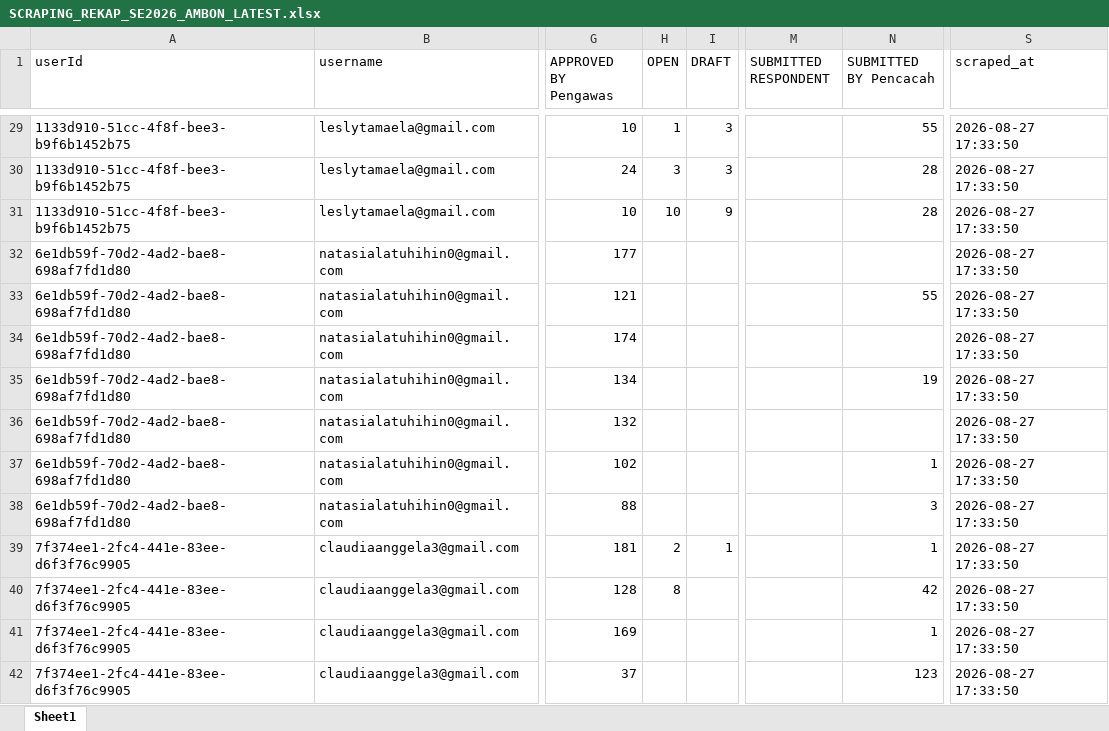
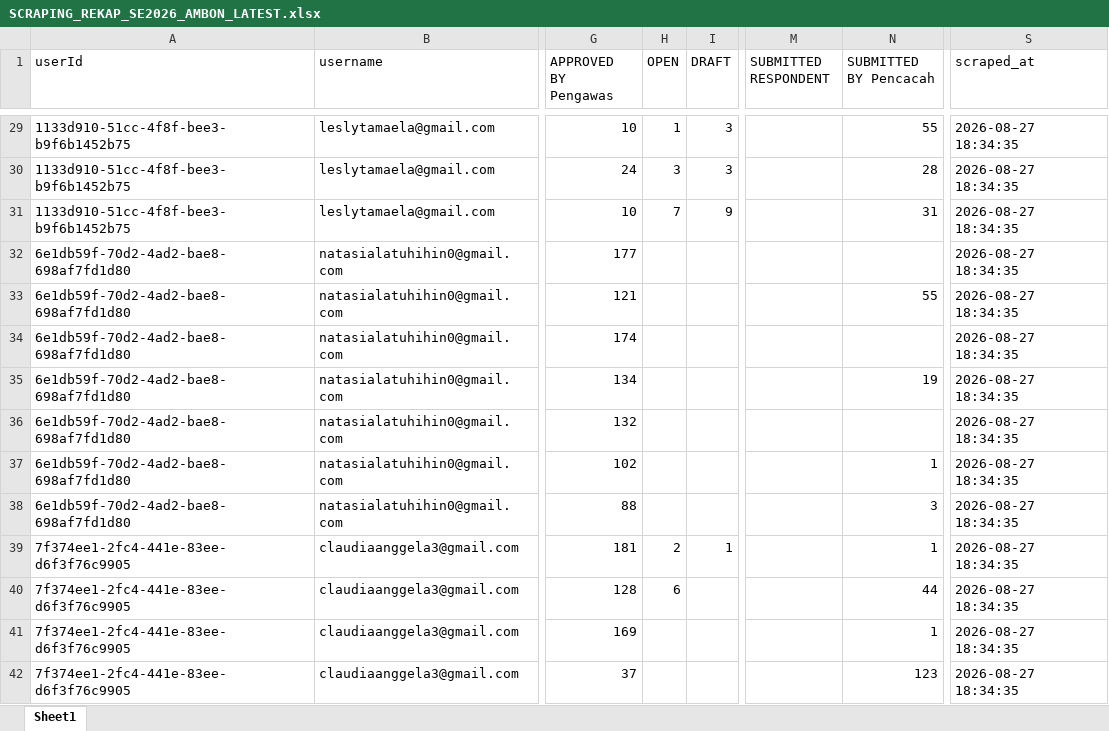
Before and after one commit to zokta77/monitoring-petugas, an Excel workbook: data/SCRAPING_REKAP_SE2026_AMBON_LATEST.xlsx, sheet Sheet1, drawn as a sheet; only a part is shown, gaps mark what is left out; values as stored, in another font and other column widths than the file's, no borders; the diff covers the shown part only; the diff names each change by its address in the sheet, - before the commit and + after, or states it on an @@ line.

```diff
--- a/data/SCRAPING_REKAP_SE2026_AMBON_LATEST.xlsx (sheet Sheet1)
+++ b/data/SCRAPING_REKAP_SE2026_AMBON_LATEST.xlsx (sheet Sheet1)
-S29:S42 (scraped_at): 2026-08-27 17:33:50
+S29:S42 (scraped_at): 2026-08-27 18:34:35
-H31 (OPEN): 10
+H31 (OPEN): 7
-N31 (SUBMITTED BY Pencacah): 28
+N31 (SUBMITTED BY Pencacah): 31
-H40 (OPEN): 8
+H40 (OPEN): 6
-N40 (SUBMITTED BY Pencacah): 42
+N40 (SUBMITTED BY Pencacah): 44
```
Also changed, not shown: 1602 edited cells elsewhere in this sheet, 1 other file.
